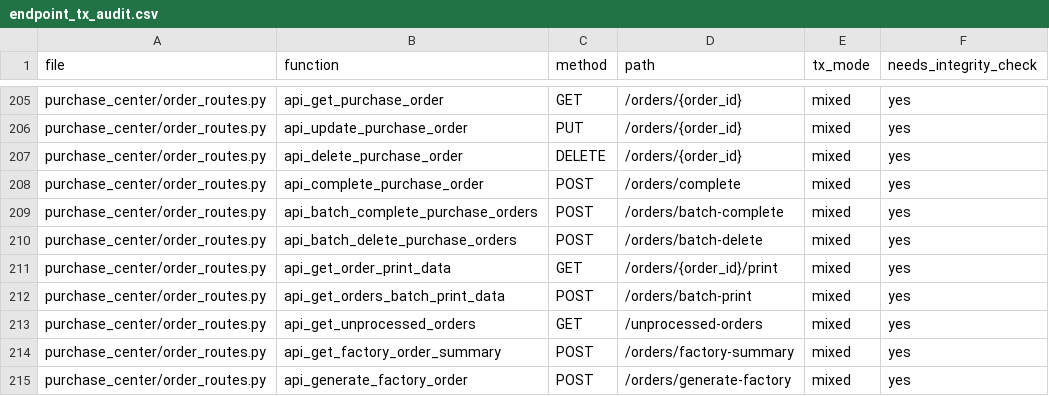
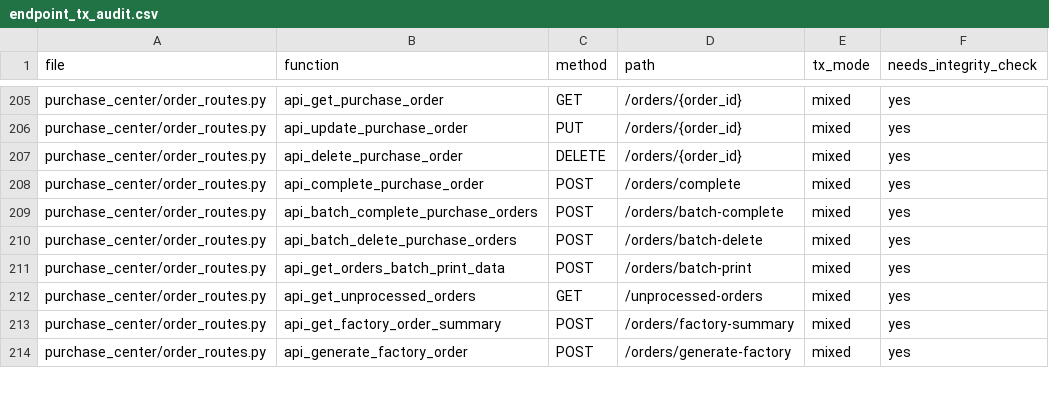
Before and after one commit to qike1132/erp, a CSV file: scripts/endpoint_tx_audit.csv, drawn as a sheet; only a part is shown, gaps mark what is left out; the diff names each change by its address in the sheet, - before the commit and + after, or states it on an @@ line.

Commit message:
fix(purchase): 输入边界校验加固 + 供应商错误提示按操作语义区分
供应商 IntegrityError 原先一律提示「已有相关单据，无法删除」，但 create/edit 撞的是唯一约束（重名），提示与实际原因不符。改为按 operation 语义区分，并补 docstring 说明竞态窗口成因。

- 供应商写操作区分 create/edit（并发重名）与 delete（并发新增关联单据）提示
- 物料计算请求补边界：quantity ≤ 100 万、orders ≤ 200 条、搜索关键词 ≤ 100 字符
- usePurchaseActions 错误解析改用 getErrorMessage，消除两处重复的内联取 detail 逻辑
- 清理死代码：未使用的采购订单打印端点、_PO_SORT_MAP、废弃的 useWebSocket 副本（真实实现在 src/composables/useWebSocket.ts，仍被 CaseView 使用）
- .gitignore 屏蔽 brooks-lint 本地运行记录

```diff
--- a/scripts/endpoint_tx_audit.csv
+++ b/scripts/endpoint_tx_audit.csv
-row 211: purchase_center/order_routes.py | api_get_order_print_data | GET | /orders/{order_id}/print | mixed | yes
```
Also changed, not shown: 12 other files.
